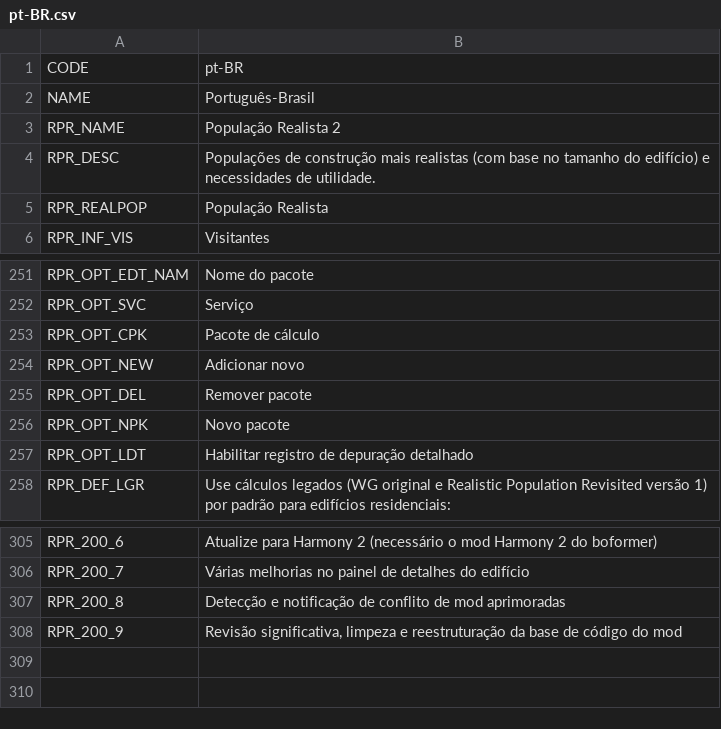
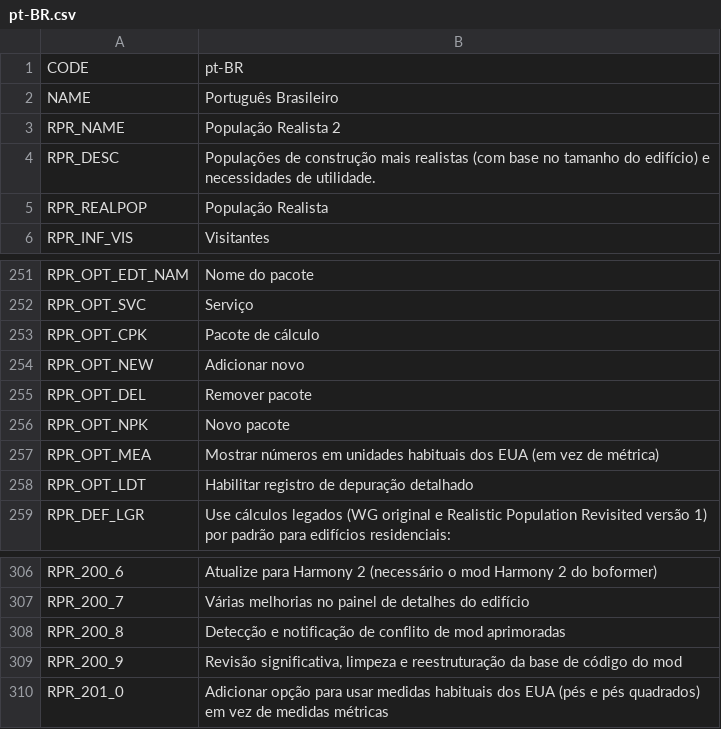
Before and after one commit to algernon-A/Realistic-Population-Revisited, a CSV file: Translations/pt-BR.csv, drawn as a sheet; only a part is shown, gaps mark what is left out.

```diff
--- a/Translations/pt-BR.csv
+++ b/Translations/pt-BR.csv
@@ -1,3 +1,3 @@
 "CODE","pt-BR"
-"NAME","Português-Brasil"
+"NAME","Português Brasileiro"
 "RPR_NAME","População Realista 2"
@@ -256,2 +256,3 @@
 "RPR_OPT_NPK","Novo pacote"
+"RPR_OPT_MEA","Mostrar números em unidades habituais dos EUA (em vez de métrica)"
 "RPR_OPT_LDT","Habilitar registro de depuração detalhado"
@@ -308 +309,2 @@
 "RPR_200_9","Revisão significativa, limpeza e reestruturação da base de código do mod"
+"RPR_201_0","Adicionar opção para usar medidas habituais dos EUA (pés e pés quadrados) em vez de medidas métricas"
```
Also changed, not shown: Translations/zh-CN.csv.
